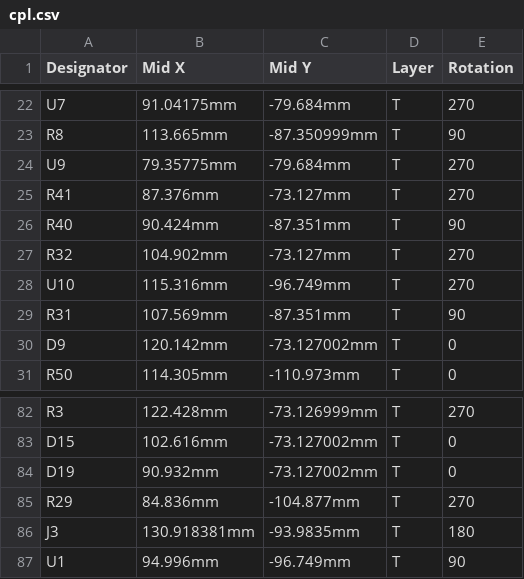
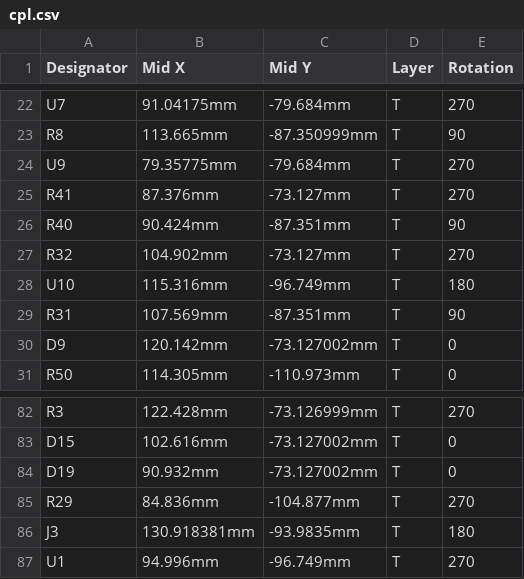
Before and after one commit to madron/brick, a CSV file: slave-8in-8out/jlc/cpl.csv, drawn as a sheet; only a part is shown, gaps mark what is left out.

```diff
--- a/slave-8in-8out/jlc/cpl.csv
+++ b/slave-8in-8out/jlc/cpl.csv
@@ -27,3 +27,3 @@ R40,90.424mm,-87.351mm,T,90
 R32,104.902mm,-73.127mm,T,270
-U10,115.316mm,-96.749mm,T,270
+U10,115.316mm,-96.749mm,T,180
 R31,107.569mm,-87.351mm,T,90
@@ -86,2 +86,2 @@ R29,84.836mm,-104.877mm,T,270
 J3,130.918381mm,-93.9835mm,T,180
-U1,94.996mm,-96.749mm,T,90
+U1,94.996mm,-96.749mm,T,270
```
Also changed, not shown: slave-8in-8out/jlc/bom.csv, 13 other files.
